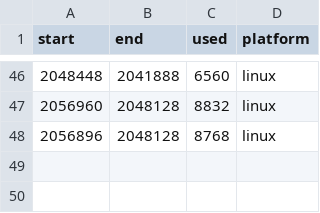
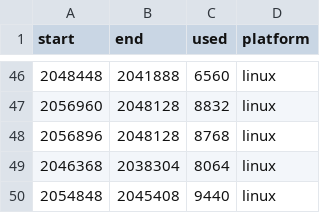
Before and after one commit to AssimilatedGuy/micropython-stubber, a CSV file: memory.csv, drawn as a sheet; only a part is shown, gaps mark what is left out; the diff names each change by its address in the sheet, - before the commit and + after, or states it on an @@ line.

```diff
--- a/memory.csv
+++ b/memory.csv
+row 49: 2046368 | 2038304 | 8064 | linux
+row 50: 2054848 | 2045408 | 9440 | linux
```
Also changed, not shown: 3 other files.
